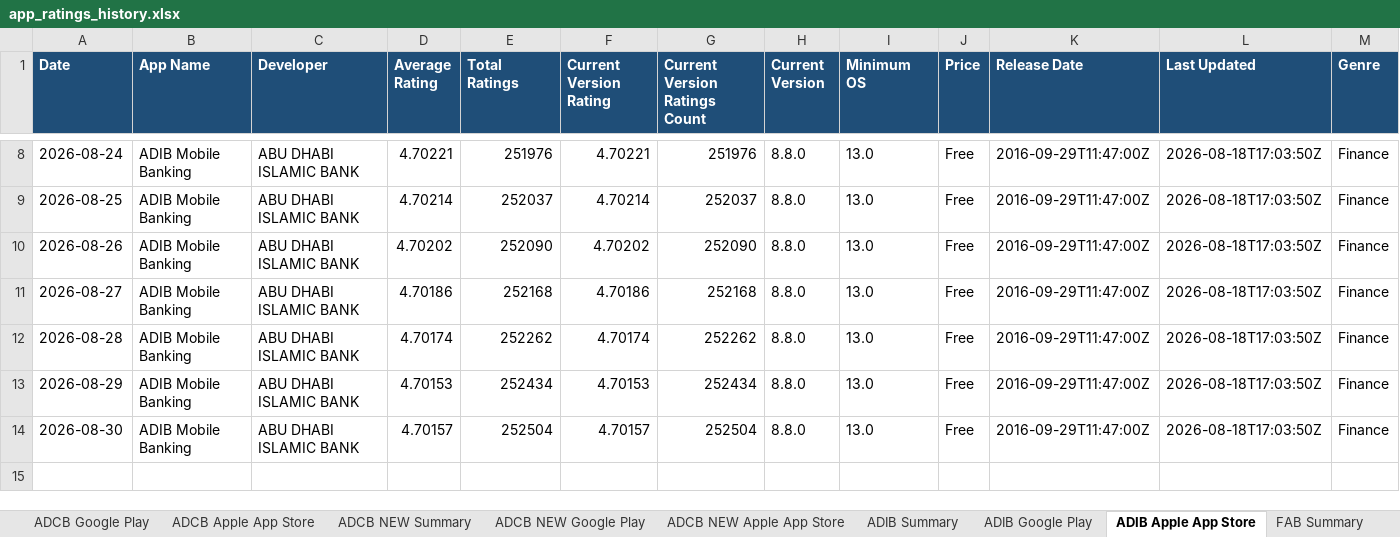
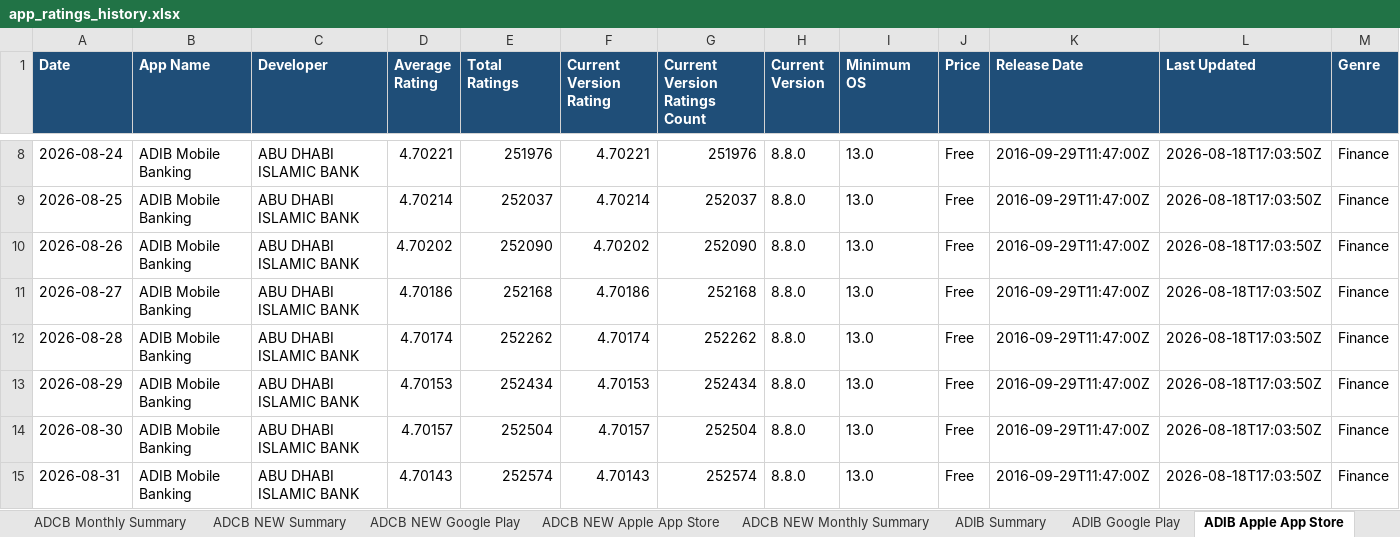
Before and after one commit to felixabraham670706/appstore_daily_run, an Excel workbook: app_ratings_history.xlsx, sheet ADIB Apple App Store, drawn as a sheet; only a part is shown, gaps mark what is left out; values as stored, in another font and other column widths than the file's, no borders; rows hold the shown columns only; the diff names each change by its address in the sheet, - before the commit and + after, or states it on an @@ line.

```diff
--- a/app_ratings_history.xlsx (sheet ADIB Apple App Store)
+++ b/app_ratings_history.xlsx (sheet ADIB Apple App Store)
+sheet tab: ADCB Monthly Summary
+sheet tab: ADCB NEW Monthly Summary
+row 15: 2026-08-31 | ADIB Mobile Banking | ABU DHABI ISLAMIC BANK | 4.70143 | 252574 | 4.70143 | 252574 | 8.8.0 | 13.0 | Free | 2016-09-29T11:47:00Z | 2026-08-18T17:03:50Z | Finance
```
Also changed, not shown: sheet RAK Google Play, sheet ADCB Google Play, sheet WIO Google Play, sheet ADCB NEW Google Play, sheet FAB Google Play, sheet ADIB Google Play, 20 more sheets, other sheet tabs, charts or pictures, 1 other file.
